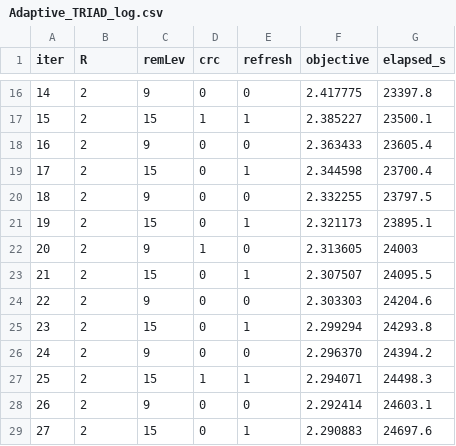
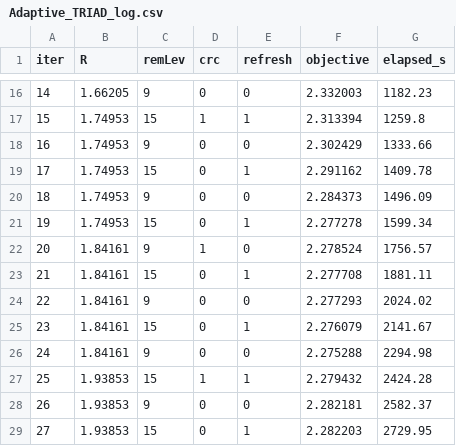
Before and after one commit to Samarvivian/Distributed_Lasso_via_Multi-Key_Homomorphic_Encryption, a CSV file: build/Adaptive_TRIAD_log.csv, drawn as a sheet; only a part is shown, gaps mark what is left out; the diff covers the shown part only.

```diff
--- a/build/Adaptive_TRIAD_log.csv
+++ b/build/Adaptive_TRIAD_log.csv
@@ -16,14 +16,14 @@ iter,R,remLev,crc,refresh,objective,elapsed_s
-14,2,9,0,0,2.417775,23397.8
-15,2,15,1,1,2.385227,23500.1
-16,2,9,0,0,2.363433,23605.4
-17,2,15,0,1,2.344598,23700.4
-18,2,9,0,0,2.332255,23797.5
-19,2,15,0,1,2.321173,23895.1
-20,2,9,1,0,2.313605,24003
-21,2,15,0,1,2.307507,24095.5
-22,2,9,0,0,2.303303,24204.6
-23,2,15,0,1,2.299294,24293.8
-24,2,9,0,0,2.296370,24394.2
-25,2,15,1,1,2.294071,24498.3
-26,2,9,0,0,2.292414,24603.1
-27,2,15,0,1,2.290883,24697.6
+14,1.66205,9,0,0,2.332003,1182.23
+15,1.74953,15,1,1,2.313394,1259.8
+16,1.74953,9,0,0,2.302429,1333.66
+17,1.74953,15,0,1,2.291162,1409.78
+18,1.74953,9,0,0,2.284373,1496.09
+19,1.74953,15,0,1,2.277278,1599.34
+20,1.84161,9,1,0,2.278524,1756.57
+21,1.84161,15,0,1,2.277708,1881.11
+22,1.84161,9,0,0,2.277293,2024.02
+23,1.84161,15,0,1,2.276079,2141.67
+24,1.84161,9,0,0,2.275288,2294.98
+25,1.93853,15,1,1,2.279432,2424.28
+26,1.93853,9,0,0,2.282181,2582.37
+27,1.93853,15,0,1,2.282203,2729.95
```
Also changed, not shown: 6 removed rows and 90 edited cells elsewhere in this file.
